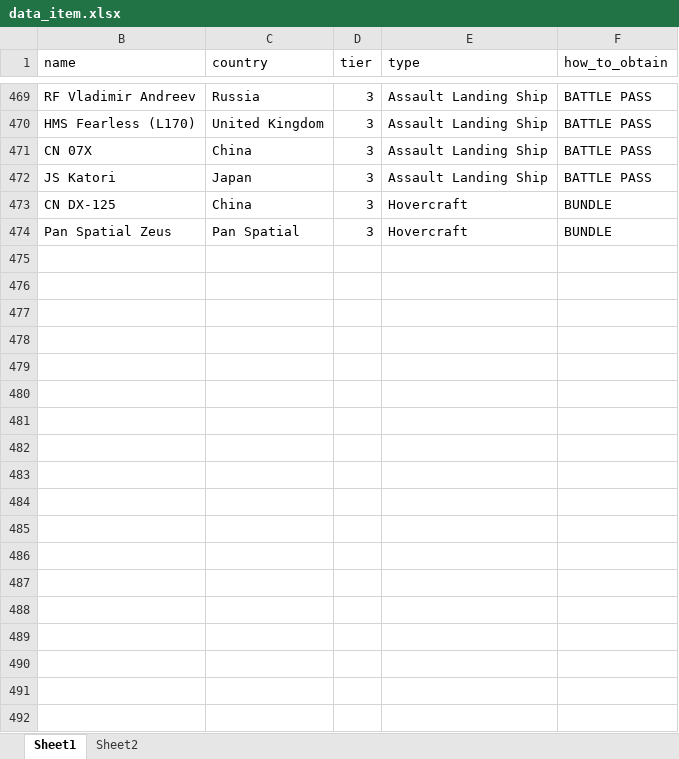
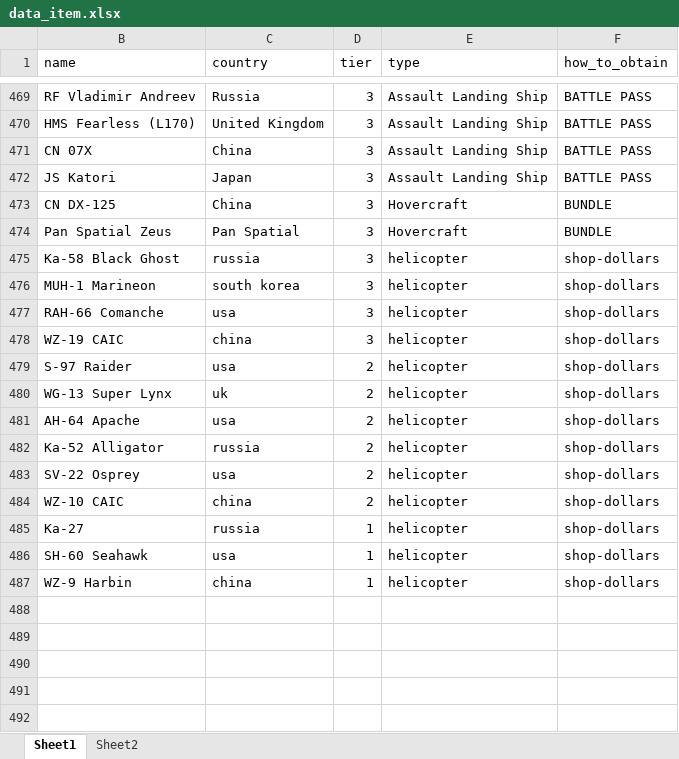
Before and after one commit to arsadace/check-item-bot, an Excel workbook: data_item.xlsx, sheet Sheet1, drawn as a sheet; only a part is shown, gaps mark what is left out; values as stored, in another font and other column widths than the file's, no borders; the diff names each change by its address in the sheet, - before the commit and + after, or states it on an @@ line.

Commit message:
update data item

```diff
--- a/data_item.xlsx (sheet Sheet1)
+++ b/data_item.xlsx (sheet Sheet1)
-row 475: (empty)
+row 475: Ka-58 Black Ghost | russia | 3 | helicopter | shop-dollars
-row 476: (empty)
+row 476: MUH-1 Marineon | south korea | 3 | helicopter | shop-dollars
-row 477: (empty)
+row 477: RAH-66 Comanche | usa | 3 | helicopter | shop-dollars
-row 478: (empty)
+row 478: WZ-19 CAIC | china | 3 | helicopter | shop-dollars
-row 479: (empty)
+row 479: S-97 Raider | usa | 2 | helicopter | shop-dollars
-row 480: (empty)
+row 480: WG-13 Super Lynx | uk | 2 | helicopter | shop-dollars
-row 481: (empty)
+row 481: AH-64 Apache | usa | 2 | helicopter | shop-dollars
-row 482: (empty)
+row 482: Ka-52 Alligator | russia | 2 | helicopter | shop-dollars
-row 483: (empty)
+row 483: SV-22 Osprey | usa | 2 | helicopter | shop-dollars
-row 484: (empty)
+row 484: WZ-10 CAIC | china | 2 | helicopter | shop-dollars
-row 485: (empty)
+row 485: Ka-27 | russia | 1 | helicopter | shop-dollars
-row 486: (empty)
+row 486: SH-60 Seahawk | usa | 1 | helicopter | shop-dollars
-row 487: (empty)
+row 487: WZ-9 Harbin | china | 1 | helicopter | shop-dollars
```
Also changed, not shown: 1 other file.
